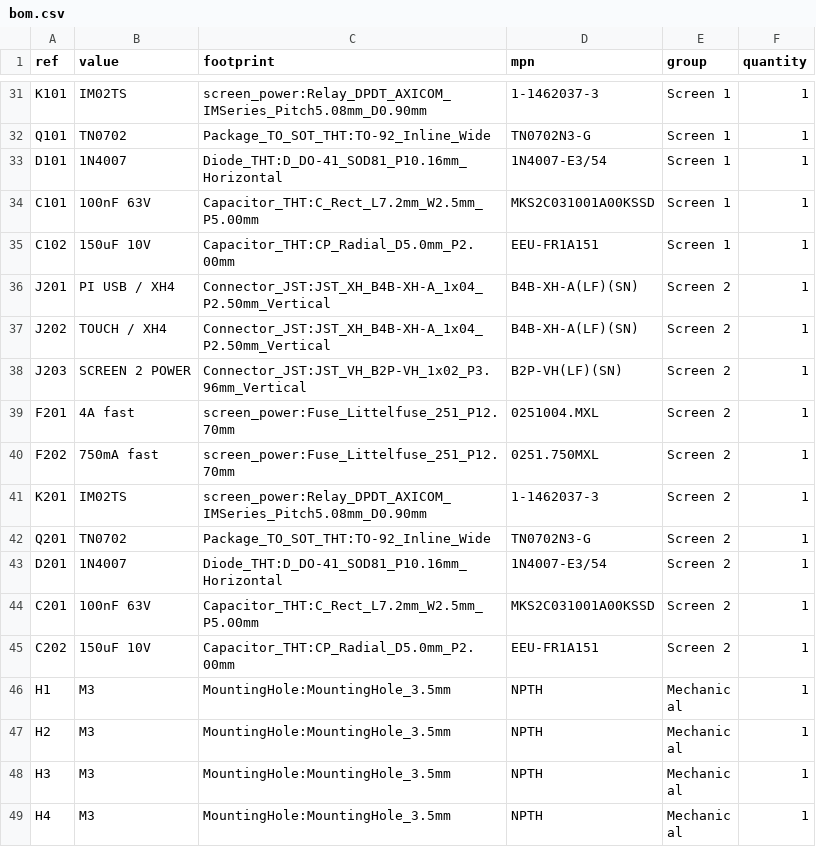
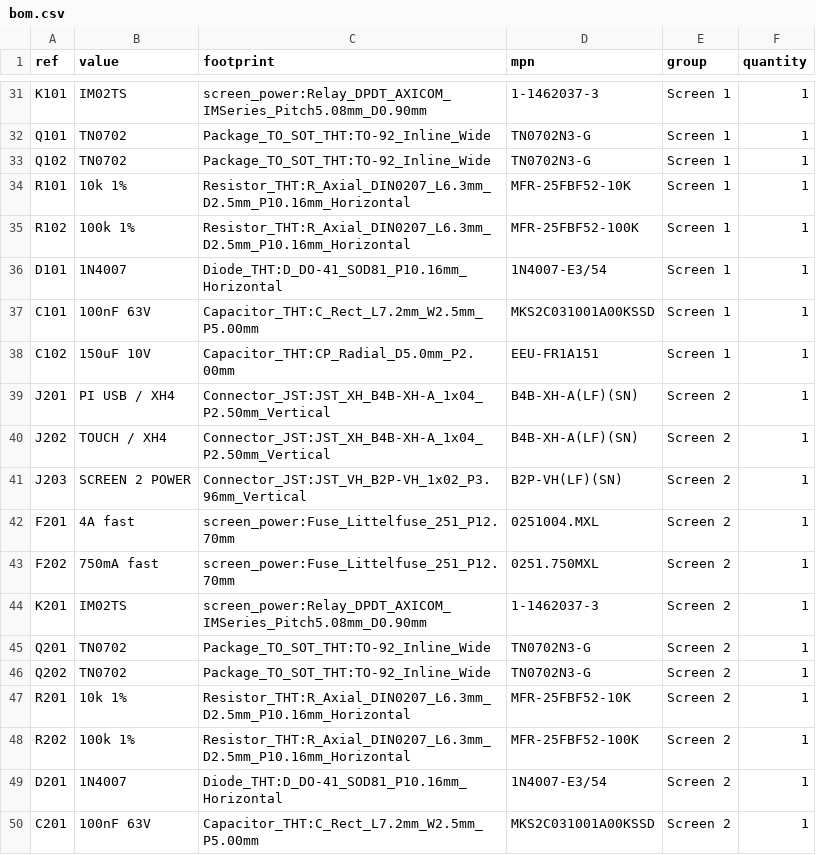
Before and after one commit to tomassasovsky/segno-hardware, a CSV file: hardware/kicad/screen_power/hand/bom.csv, drawn as a sheet; only a part is shown, gaps mark what is left out; the shorter side is filled out with more unchanged rows; the diff names each change by its address in the sheet, - before the commit and + after, or states it on an @@ line.

```diff
--- a/hardware/kicad/screen_power/hand/bom.csv
+++ b/hardware/kicad/screen_power/hand/bom.csv
+row 33: Q102 | TN0702 | Package_TO_SOT_THT:TO-92_Inline_Wide | TN0702N3-G | Screen 1 | 1
+row 34: R101 | 10k 1% | Resistor_THT:R_Axial_DIN0207_L6.3mm_D2.5mm_P10.16mm_Horizontal | MFR-25FBF52-10K | Screen 1 | 1
+row 35: R102 | 100k 1% | Resistor_THT:R_Axial_DIN0207_L6.3mm_D2.5mm_P10.16mm_Horizontal | MFR-25FBF52-100K | Screen 1 | 1
+row 46: Q202 | TN0702 | Package_TO_SOT_THT:TO-92_Inline_Wide | TN0702N3-G | Screen 2 | 1
+row 47: R201 | 10k 1% | Resistor_THT:R_Axial_DIN0207_L6.3mm_D2.5mm_P10.16mm_Horizontal | MFR-25FBF52-10K | Screen 2 | 1
+row 48: R202 | 100k 1% | Resistor_THT:R_Axial_DIN0207_L6.3mm_D2.5mm_P10.16mm_Horizontal | MFR-25FBF52-100K | Screen 2 | 1
```
Also changed, not shown: hardware/kicad/screen_power/external_bom.csv, 20 other files.
